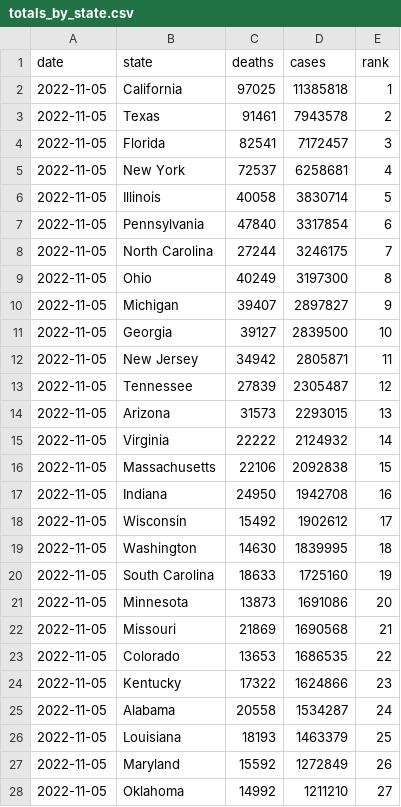
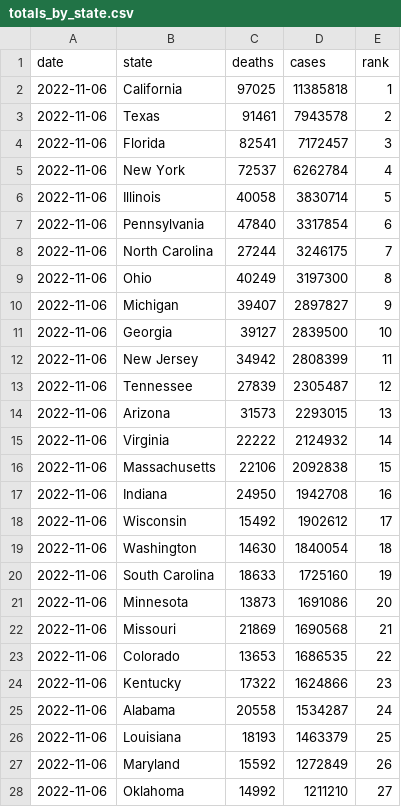
Before and after one commit to kaogilvie/kaogilvie.github.io, a CSV file: totals_by_state.csv, drawn as a sheet; only a part is shown; the diff covers the shown part only.

Commit message:
Data update 2022-11-08 01:17:45.363164

```diff
--- a/totals_by_state.csv
+++ b/totals_by_state.csv
@@ -1,28 +1,28 @@
 date,state,deaths,cases,rank
-2022-11-05,California,97025,11385818,1
-2022-11-05,Texas,91461,7943578,2
-2022-11-05,Florida,82541,7172457,3
-2022-11-05,New York,72537,6258681,4
-2022-11-05,Illinois,40058,3830714,5
-2022-11-05,Pennsylvania,47840,3317854,6
-2022-11-05,North Carolina,27244,3246175,7
-2022-11-05,Ohio,40249,3197300,8
-2022-11-05,Michigan,39407,2897827,9
-2022-11-05,Georgia,39127,2839500,10
-2022-11-05,New Jersey,34942,2805871,11
-2022-11-05,Tennessee,27839,2305487,12
-2022-11-05,Arizona,31573,2293015,13
-2022-11-05,Virginia,22222,2124932,14
-2022-11-05,Massachusetts,22106,2092838,15
-2022-11-05,Indiana,24950,1942708,16
-2022-11-05,Wisconsin,15492,1902612,17
-2022-11-05,Washington,14630,1839995,18
-2022-11-05,South Carolina,18633,1725160,19
-2022-11-05,Minnesota,13873,1691086,20
-2022-11-05,Missouri,21869,1690568,21
-2022-11-05,Colorado,13653,1686535,22
-2022-11-05,Kentucky,17322,1624866,23
-2022-11-05,Alabama,20558,1534287,24
-2022-11-05,Louisiana,18193,1463379,25
-2022-11-05,Maryland,15592,1272849,26
-2022-11-05,Oklahoma,14992,1211210,27
+2022-11-06,California,97025,11385818,1
+2022-11-06,Texas,91461,7943578,2
+2022-11-06,Florida,82541,7172457,3
+2022-11-06,New York,72537,6262784,4
+2022-11-06,Illinois,40058,3830714,5
+2022-11-06,Pennsylvania,47840,3317854,6
+2022-11-06,North Carolina,27244,3246175,7
+2022-11-06,Ohio,40249,3197300,8
+2022-11-06,Michigan,39407,2897827,9
+2022-11-06,Georgia,39127,2839500,10
+2022-11-06,New Jersey,34942,2808399,11
+2022-11-06,Tennessee,27839,2305487,12
+2022-11-06,Arizona,31573,2293015,13
+2022-11-06,Virginia,22222,2124932,14
+2022-11-06,Massachusetts,22106,2092838,15
+2022-11-06,Indiana,24950,1942708,16
+2022-11-06,Wisconsin,15492,1902612,17
+2022-11-06,Washington,14630,1840054,18
+2022-11-06,South Carolina,18633,1725160,19
+2022-11-06,Minnesota,13873,1691086,20
+2022-11-06,Missouri,21869,1690568,21
+2022-11-06,Colorado,13653,1686535,22
+2022-11-06,Kentucky,17322,1624866,23
+2022-11-06,Alabama,20558,1534287,24
+2022-11-06,Louisiana,18193,1463379,25
+2022-11-06,Maryland,15592,1272849,26
+2022-11-06,Oklahoma,14992,1211210,27
```
Also changed, not shown: 34 edited cells elsewhere in this file.
